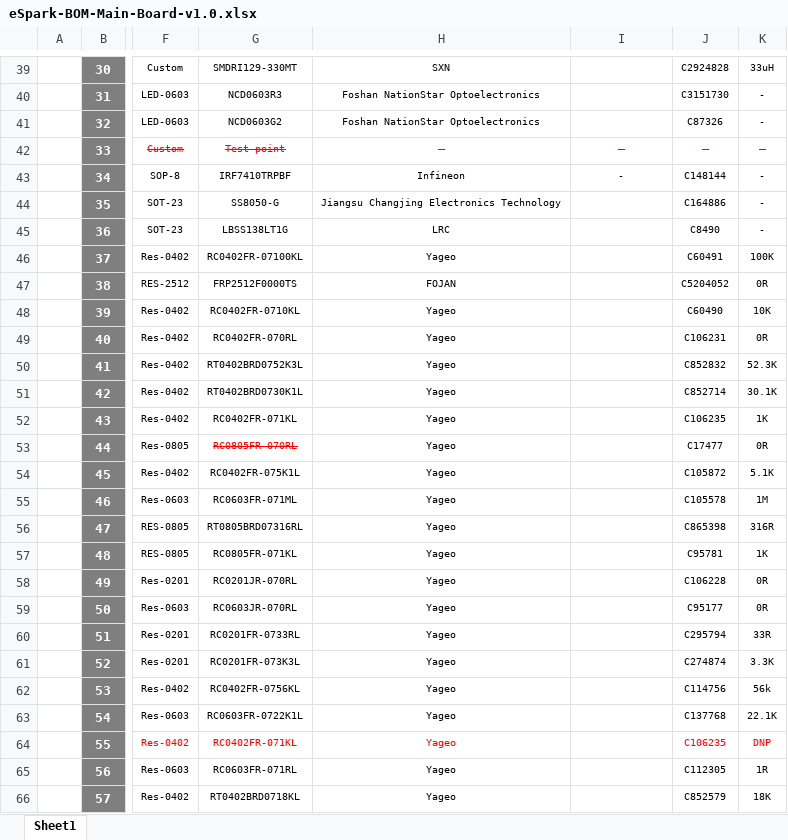
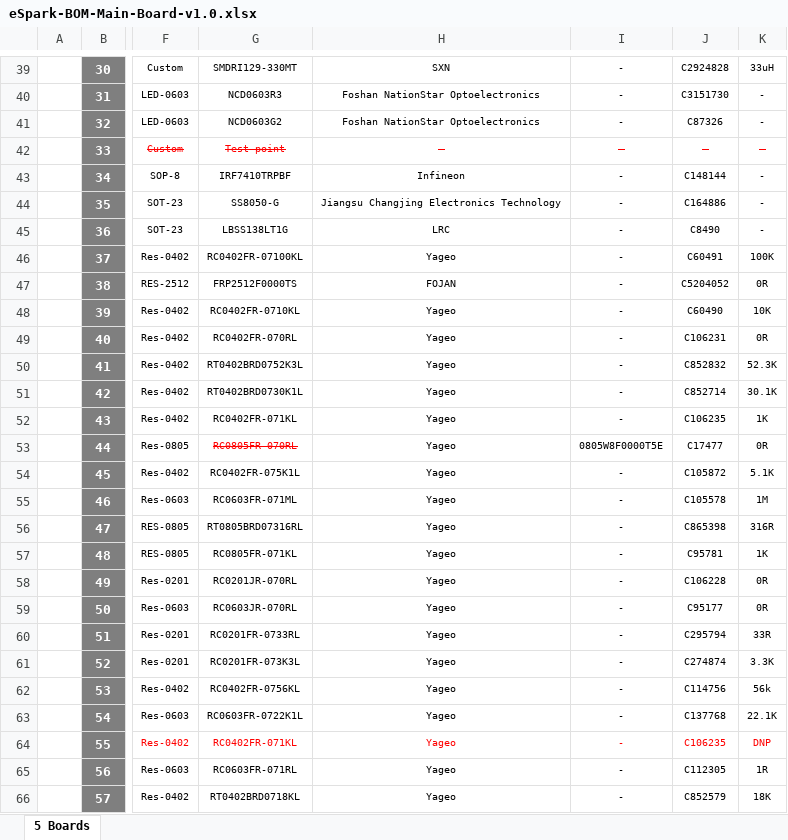
Before and after one commit to eSpark-Backup/simonlore-voiceassistant, an Excel workbook: Design-Files/Main-Board-v1.0/BOM/eSpark-BOM-Main-Board-v1.0.xlsx, sheet 5 Boards, drawn as a sheet; only a part is shown, gaps mark what is left out; values as stored, in another font and other column widths than the file's, no borders; charts and pictures not drawn; the diff covers the shown part only; the diff names each change by its address in the sheet, - before the commit and + after, or states it on an @@ line.

```diff
--- a/Design-Files/Main-Board-v1.0/BOM/eSpark-BOM-Main-Board-v1.0.xlsx (sheet 5 Boards)
+++ b/Design-Files/Main-Board-v1.0/BOM/eSpark-BOM-Main-Board-v1.0.xlsx (sheet 5 Boards)
-sheet tab: Sheet1
+sheet tab: 5 Boards
-I39:I41: (empty)
+I39:I41: -
-I44:I52: (empty)
+I44:I52: -
-I53: (empty)
+I53: 0805W8F0000T5E
-I54:I66: (empty)
+I54:I66: -
```
Also changed, not shown: 4 added rows, 2 removed rows, 58 edited cells and cell formats elsewhere in this sheet, 3 other files.
